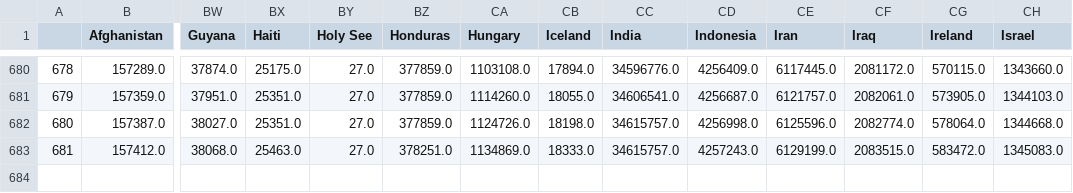
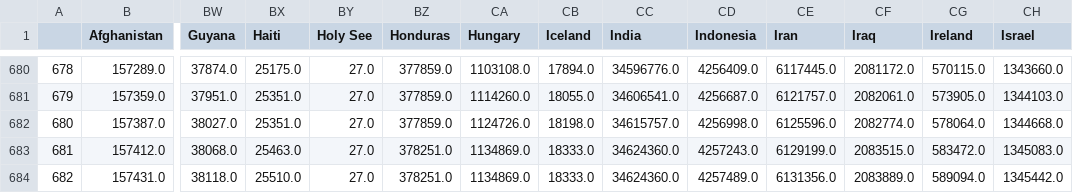
Before and after one commit to CovidTrackerFr/covidtracker-data, a CSV file: data/data_confirmed.csv, drawn as a sheet; only a part is shown, gaps mark what is left out; rows hold the shown columns only; the diff names each change by its address in the sheet, - before the commit and + after, or states it on an @@ line.

Commit message:
[auto] data update: World

```diff
--- a/data/data_confirmed.csv
+++ b/data/data_confirmed.csv
-CC683 (India): 34615757.0
+CC683 (India): 34624360.0
+row 684: 682 | 157431.0 | 38118.0 | 25510.0 | 27.0 | 378251.0 | 1134869.0 | 18333.0 | 34624360.0 | 4257489.0 | 6131356.0 | 2083889.0 | 589094.0 | 1345442.0
```
Also changed, not shown: data/data_deaths.csv, data/total_cases_csse.csv, 46 other files.
